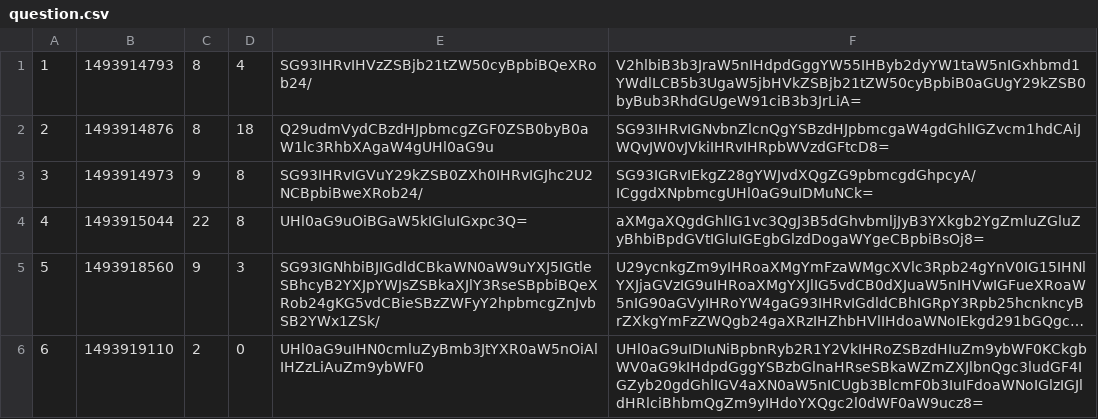
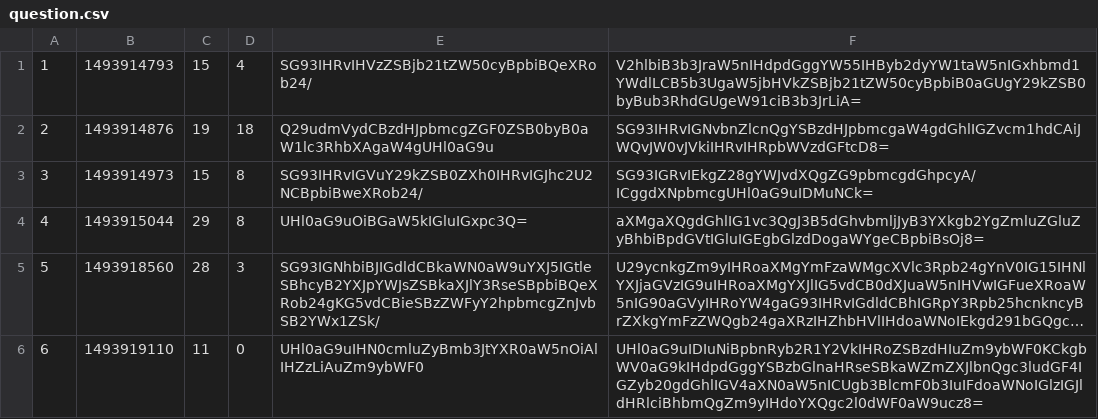
Before and after one commit to gabee1987/1st_TW_week_StormCoders, a CSV file: data/question.csv, drawn as a sheet; long unchanged cells end in …; the diff names each change by its address in the sheet, - before the commit and + after, or states it on an @@ line.

Commit message:
working on question html and css

```diff
--- a/data/question.csv
+++ b/data/question.csv
-C1: 8
+C1: 15
-C2: 8
+C2: 19
-C3: 9
+C3: 15
-C4: 22
+C4: 29
-C5: 9
+C5: 28
-C6: 2
+C6: 11
```
Also changed, not shown: data/answer.csv, 2 other files.
